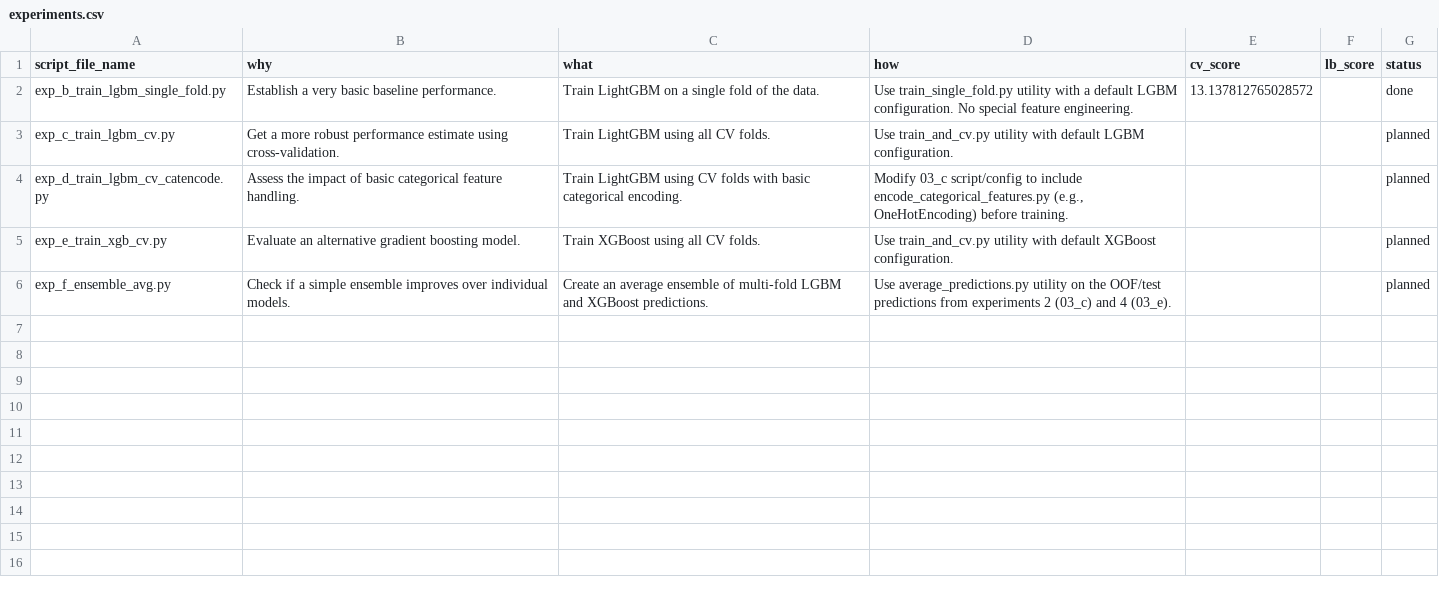
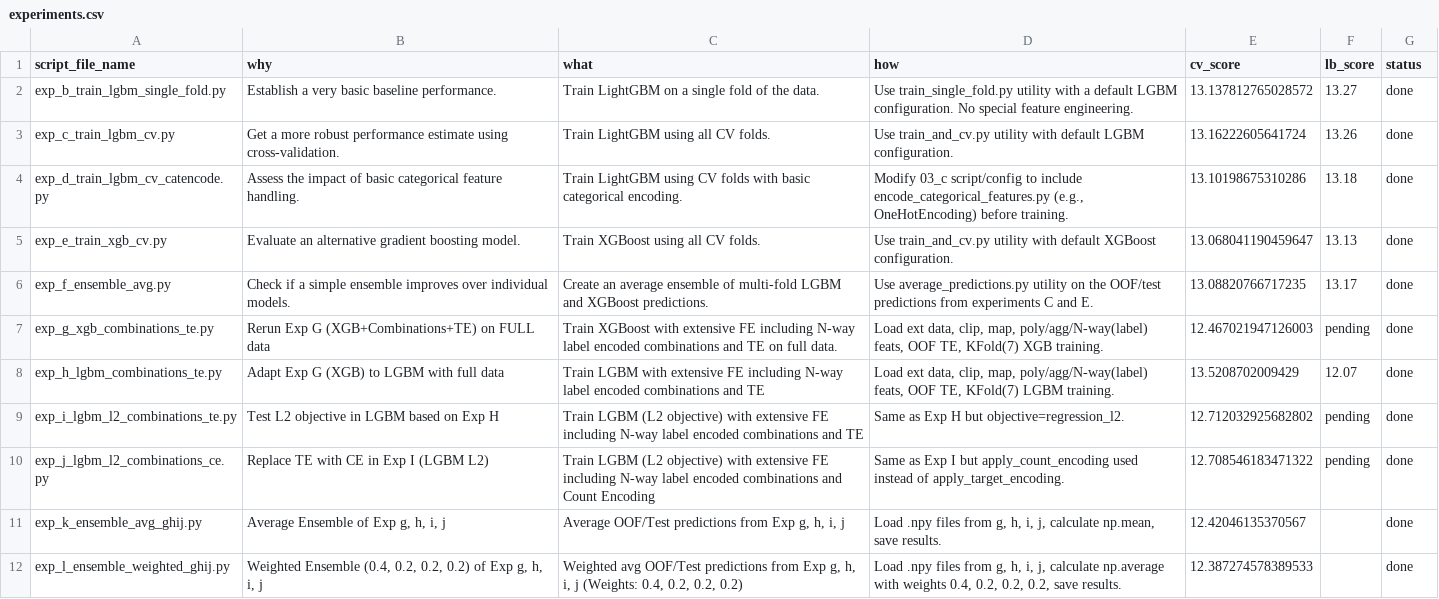
Before and after one commit to pawelgodula/vibe-kaggler, a CSV file: competition/playground-series-s5e4/experiments.csv, drawn as a sheet.

```diff
--- a/competition/playground-series-s5e4/experiments.csv
+++ b/competition/playground-series-s5e4/experiments.csv
@@ -1,6 +1,12 @@
 script_file_name;why;what;how;cv_score;lb_score;status
-exp_b_train_lgbm_single_fold.py;Establish a very basic baseline performance.;Train LightGBM on a single fold of the data.;Use train_single_fold.py utility with a default LGBM configuration. No special feature engineering.;13.137812765028572;;done
-exp_c_train_lgbm_cv.py;Get a more robust performance estimate using cross-validation.;Train LightGBM using all CV folds.;Use train_and_cv.py utility with default LGBM configuration.;;;planned
-exp_d_train_lgbm_cv_catencode.py;Assess the impact of basic categorical feature handling.;Train LightGBM using CV folds with basic categorical encoding.;Modify 03_c script/config to include encode_categorical_features.py (e.g., OneHotEncoding) before training.;;;planned
-exp_e_train_xgb_cv.py;Evaluate an alternative gradient boosting model.;Train XGBoost using all CV folds.;Use train_and_cv.py utility with default XGBoost configuration.;;;planned
-exp_f_ensemble_avg.py;Check if a simple ensemble improves over individual models.;Create an average ensemble of multi-fold LGBM and XGBoost predictions.;Use average_predictions.py utility on the OOF/test predictions from experiments 2 (03_c) and 4 (03_e).;;;planned
+exp_b_train_lgbm_single_fold.py;Establish a very basic baseline performance.;Train LightGBM on a single fold of the data.;Use train_single_fold.py utility with a default LGBM configuration. No special feature engineering.;13.137812765028572;13.27;done
+exp_c_train_lgbm_cv.py;Get a more robust performance estimate using cross-validation.;Train LightGBM using all CV folds.;Use train_and_cv.py utility with default LGBM configuration.;13.16222605641724;13.26;done
+exp_d_train_lgbm_cv_catencode.py;Assess the impact of basic categorical feature handling.;Train LightGBM using CV folds with basic categorical encoding.;Modify 03_c script/config to include encode_categorical_features.py (e.g., OneHotEncoding) before training.;13.10198675310286;13.18;done
+exp_e_train_xgb_cv.py;Evaluate an alternative gradient boosting model.;Train XGBoost using all CV folds.;Use train_and_cv.py utility with default XGBoost configuration.;13.068041190459647;13.13;done
+exp_f_ensemble_avg.py;Check if a simple ensemble improves over individual models.;Create an average ensemble of multi-fold LGBM and XGBoost predictions.;Use average_predictions.py utility on the OOF/test predictions from experiments C and E.;13.08820766717235;13.17;done
+exp_g_xgb_combinations_te.py;Rerun Exp G (XGB+Combinations+TE) on FULL data;Train XGBoost with extensive FE including N-way label encoded combinations and TE on full data.;Load ext data, clip, map, poly/agg/N-way(label) feats, OOF TE, KFold(7) XGB training.;12.467021947126003;pending;done
+exp_h_lgbm_combinations_te.py;Adapt Exp G (XGB) to LGBM with full data;Train LGBM with extensive FE including N-way label encoded combinations and TE;Load ext data, clip, map, poly/agg/N-way(label) feats, OOF TE, KFold(7) LGBM training.;13.5208702009429;12.07;done
+exp_i_lgbm_l2_combinations_te.py;Test L2 objective in LGBM based on Exp H;Train LGBM (L2 objective) with extensive FE including N-way label encoded combinations and TE;Same as Exp H but objective=regression_l2.;12.712032925682802;pending;done
+exp_j_lgbm_l2_combinations_ce.py;Replace TE with CE in Exp I (LGBM L2);Train LGBM (L2 objective) with extensive FE including N-way label encoded combinations and Count Encoding;Same as Exp I but apply_count_encoding used instead of apply_target_encoding.;12.708546183471322;pending;done
+exp_k_ensemble_avg_ghij.py;Average Ensemble of Exp g, h, i, j;Average OOF/Test predictions from Exp g, h, i, j;Load .npy files from g, h, i, j, calculate np.mean, save results.;12.42046135370567;;done
+exp_l_ensemble_weighted_ghij.py;Weighted Ensemble (0.4, 0.2, 0.2, 0.2) of Exp g, h, i, j;Weighted avg OOF/Test predictions from Exp g, h, i, j (Weights: 0.4, 0.2, 0.2, 0.2);Load .npy files from g, h, i, j, calculate np.average with weights 0.4, 0.2, 0.2, 0.2, save results.;12.387274578389533;;done
```
Also changed, not shown: 20 other files.
